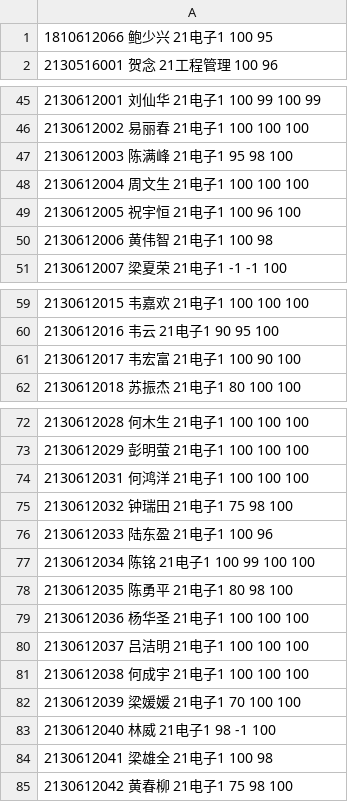
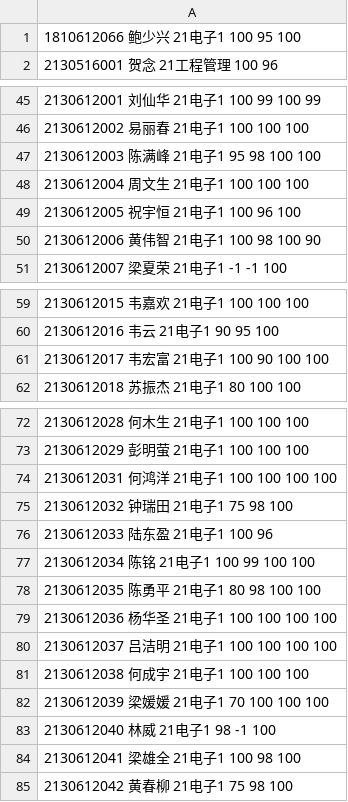
Before and after one commit to wangliang1989/2022spring, a CSV file: homework/电工_record.csv, drawn as a sheet; only a part is shown, gaps mark what is left out.

Commit message:
成绩录入

```diff
--- a/homework/电工_record.csv
+++ b/homework/电工_record.csv
@@ -1,2 +1,2 @@
-1810612066 鲍少兴 21电子1 100 95
+1810612066 鲍少兴 21电子1 100 95 100
 2130516001 贺念 21工程管理 100 96
@@ -46,6 +46,6 @@
 2130612002 易丽春 21电子1 100 100 100
-2130612003 陈满峰 21电子1 95 98 100
+2130612003 陈满峰 21电子1 95 98 100 100
 2130612004 周文生 21电子1 100 100 100
 2130612005 祝宇恒 21电子1 100 96 100
-2130612006 黄伟智 21电子1 100 98
+2130612006 黄伟智 21电子1 100 98 100 90
 2130612007 梁夏荣 21电子1 -1 -1 100
@@ -60,3 +60,3 @@
 2130612016 韦云 21电子1 90 95 100
-2130612017 韦宏富 21电子1 100 90 100
+2130612017 韦宏富 21电子1 100 90 100 100
 2130612018 苏振杰 21电子1 80 100 100
@@ -73,3 +73,3 @@
 2130612029 彭明萤 21电子1 100 100 100
-2130612031 何鸿洋 21电子1 100 100 100
+2130612031 何鸿洋 21电子1 100 100 100 100
 2130612032 钟瑞田 21电子1 75 98 100
@@ -77,9 +77,9 @@
 2130612034 陈铭 21电子1 100 99 100 100
-2130612035 陈勇平 21电子1 80 98 100
-2130612036 杨华圣 21电子1 100 100 100
-2130612037 吕洁明 21电子1 100 100 100
+2130612035 陈勇平 21电子1 80 98 100 100
+2130612036 杨华圣 21电子1 100 100 100 100
+2130612037 吕洁明 21电子1 100 100 100 100
 2130612038 何成宇 21电子1 100 100 100
-2130612039 梁媛媛 21电子1 70 100 100
+2130612039 梁媛媛 21电子1 70 100 100 100
 2130612040 林威 21电子1 98 -1 100
-2130612041 梁雄全 21电子1 100 98
+2130612041 梁雄全 21电子1 100 98 100
 2130612042 黄春柳 21电子1 75 98 100
```
